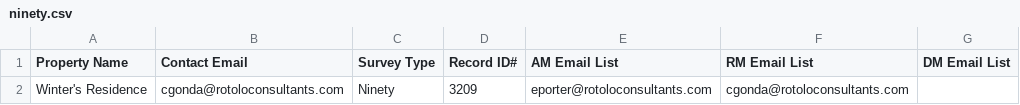
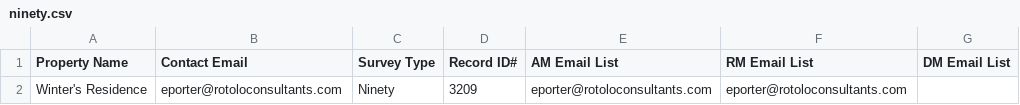
Before and after one commit to eporter66-dev/Surveys, a CSV file: data/ninety.csv, drawn as a sheet.

```diff
--- a/data/ninety.csv
+++ b/data/ninety.csv
@@ -1,2 +1,2 @@
 Property Name,Contact Email,Survey Type,Record ID#,AM Email List,RM Email List,DM Email List
-"Winter's Residence","cgonda@rotoloconsultants.com","Ninety",3209,"eporter@rotoloconsultants.com","cgonda@rotoloconsultants.com",""
+"Winter's Residence","eporter@rotoloconsultants.com","Ninety",3209,"eporter@rotoloconsultants.com","eporter@rotoloconsultants.com",""
```
Also changed, not shown: data/prerenew.csv, data/thirty.csv.
